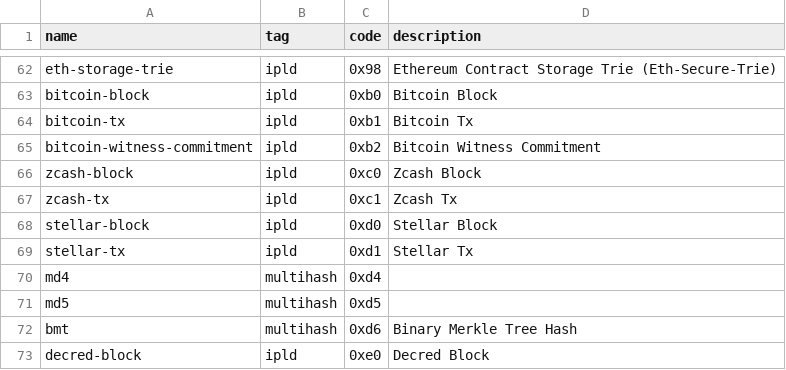
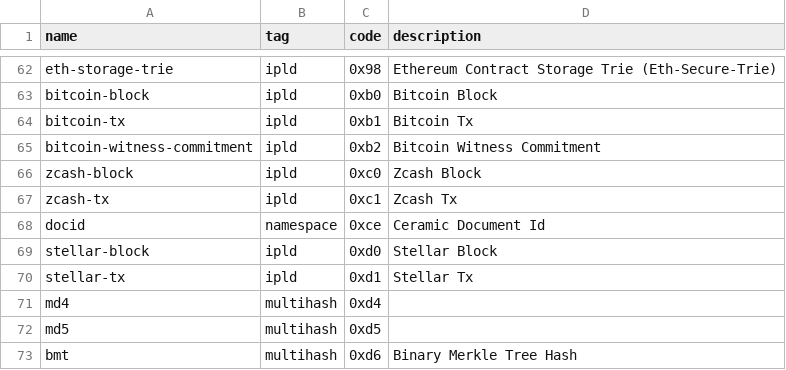
Before and after one commit to multiformats/multicodec, a CSV file: table.csv, drawn as a sheet; only a part is shown, gaps mark what is left out; the shorter side is filled out with more unchanged rows; the diff names each change by its address in the sheet, - before the commit and + after, or states it on an @@ line.

Commit message:
Add Ceramic Document Id

```diff
--- a/table.csv
+++ b/table.csv
+row 68: docid | namespace | 0xce | Ceramic Document Id
```
